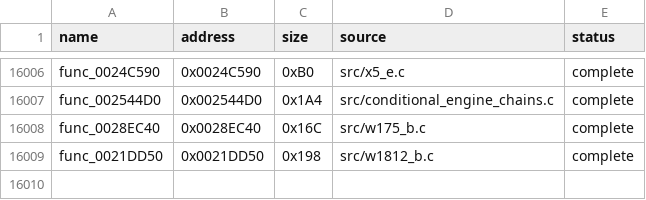
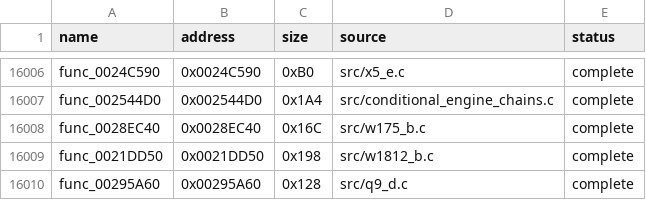
Before and after one commit to g-guthrie/mvc2-ps2-decomp, a CSV file: config/matches.csv, drawn as a sheet; only a part is shown, gaps mark what is left out.

```diff
--- a/config/matches.csv
+++ b/config/matches.csv
@@ -16009 +16009,2 @@ func_0028EC40,0x0028EC40,0x16C,src/w175_b.c,complete
 func_0021DD50,0x0021DD50,0x198,src/w1812_b.c,complete
+func_00295A60,0x00295A60,0x128,src/q9_d.c,complete
```
Also changed, not shown: 1 other file.
